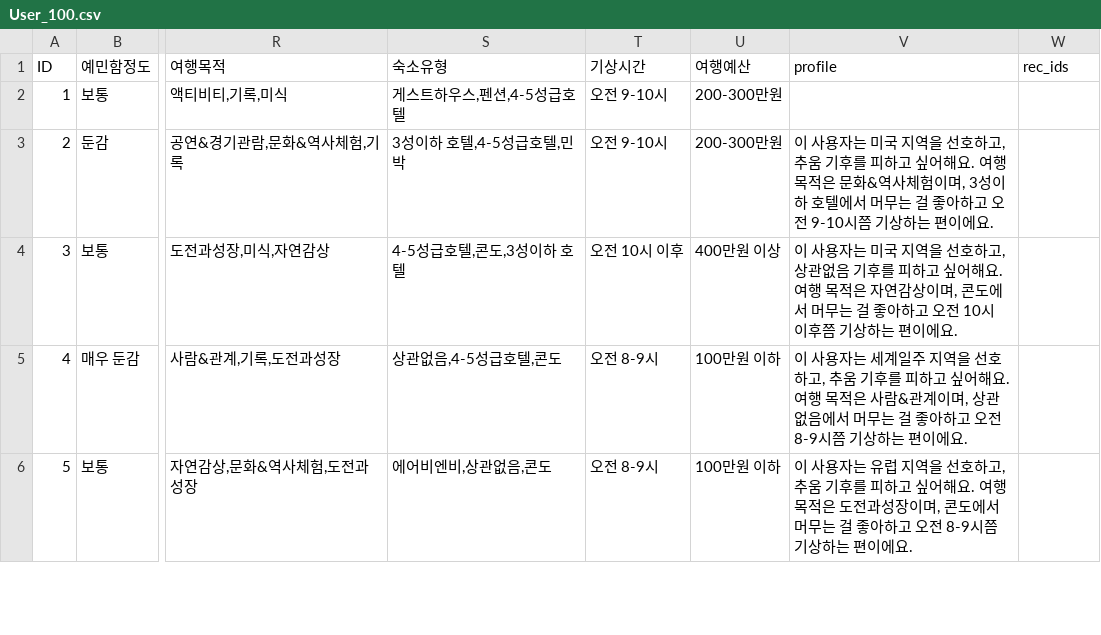
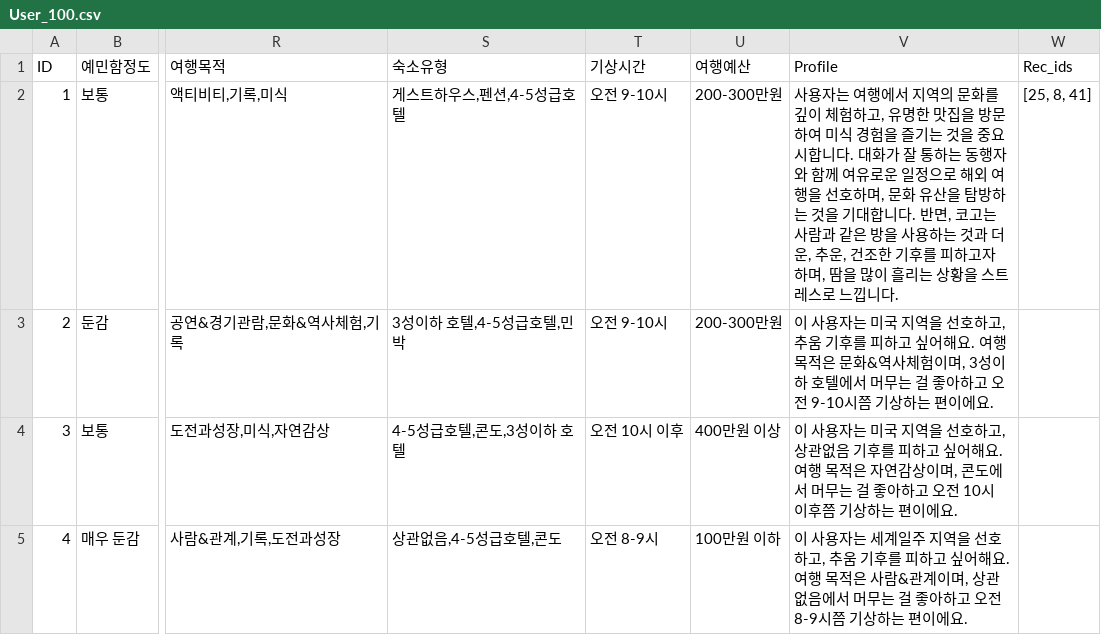
Before and after one commit to Team-SNZ/SNZ_RecSys, a CSV file: User_100.csv, drawn as a sheet; only a part is shown, gaps mark what is left out; the shorter side is filled out with more unchanged rows; the diff names each change by its address in the sheet, - before the commit and + after, or states it on an @@ line.

Commit message:
Fix: 컬럼명 대문자로 수정

```diff
--- a/User_100.csv
+++ b/User_100.csv
-V1: profile
+V1: Profile
-W1: rec_ids
+W1: Rec_ids
-V2 (Profile): (empty)
+V2 (Profile): 사용자는 여행에서 지역의 문화를 깊이 체험하고, 유명한 맛집을 방문하여 미식 경험을 즐기는 것을 중요시합니다. 대화가 잘 통하는 동행자와 함께 여유로운 일정으로 해외 여행을 선호하며, 문화 유산을 탐방하는 것을 기대합니다. 반면, 코고는 사람과 같은 방을 사용하는 것과 더운, 추운, 건조한 기후를 피하고자 하며, 땀을 많이 흘리는 상황을 스트레스로 느낍니다.
-W2 (Rec_ids): (empty)
+W2 (Rec_ids): [25, 8, 41]
```
